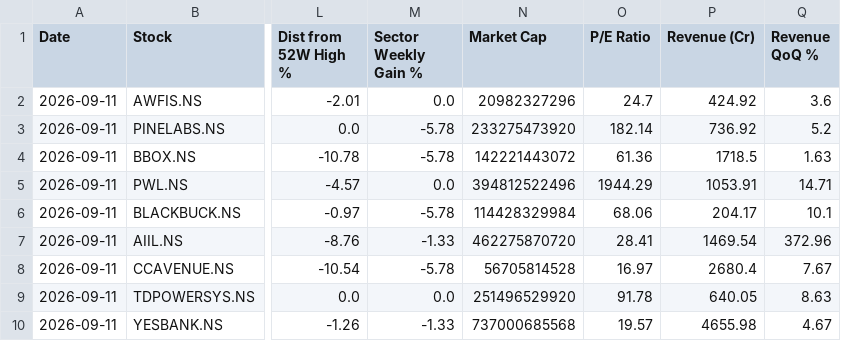
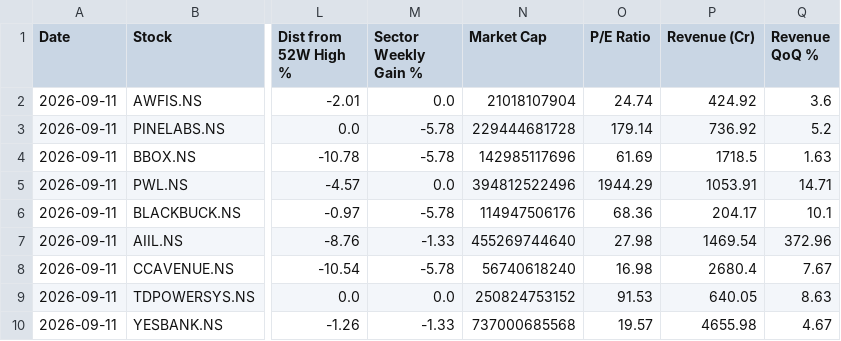
Before and after one commit to abhinandanrssb-lgtm/momentum-scanner, a CSV file: output/scan_2026-09-13.csv, drawn as a sheet; only a part is shown, gaps mark what is left out; the diff names each change by its address in the sheet, - before the commit and + after, or states it on an @@ line.

```diff
--- a/output/scan_2026-09-13.csv
+++ b/output/scan_2026-09-13.csv
-N2 (Market Cap): 20982327296
+N2 (Market Cap): 21018107904
-O2 (P/E Ratio): 24.7
+O2 (P/E Ratio): 24.74
-N3 (Market Cap): 233275473920
+N3 (Market Cap): 229444681728
-O3 (P/E Ratio): 182.14
+O3 (P/E Ratio): 179.14
-N4 (Market Cap): 142221443072
+N4 (Market Cap): 142985117696
-O4 (P/E Ratio): 61.36
+O4 (P/E Ratio): 61.69
-N6 (Market Cap): 114428329984
+N6 (Market Cap): 114947506176
-O6 (P/E Ratio): 68.06
+O6 (P/E Ratio): 68.36
-N7 (Market Cap): 462275870720
+N7 (Market Cap): 455269744640
-O7 (P/E Ratio): 28.41
+O7 (P/E Ratio): 27.98
-N8 (Market Cap): 56705814528
+N8 (Market Cap): 56740618240
-O8 (P/E Ratio): 16.97
+O8 (P/E Ratio): 16.98
-N9 (Market Cap): 251496529920
+N9 (Market Cap): 250824753152
-O9 (P/E Ratio): 91.78
+O9 (P/E Ratio): 91.53
```
